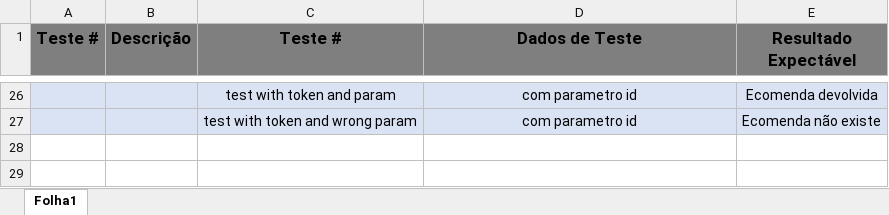
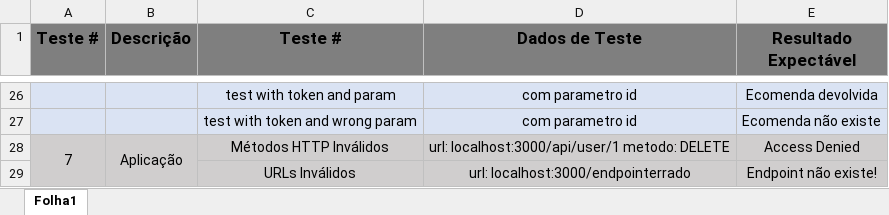
Before and after one commit to ESII2024/api, an Excel workbook: Matriz Rastreabilidade.xlsx, sheet Folha1, drawn as a sheet; only a part is shown, gaps mark what is left out; values as stored, in another font and other column widths than the file's, no borders; the diff names each change by its address in the sheet, - before the commit and + after, or states it on an @@ line.

Commit message:
updated matriz

```diff
--- a/Matriz Rastreabilidade.xlsx (sheet Folha1)
+++ b/Matriz Rastreabilidade.xlsx (sheet Folha1)
+row 28: 7 | Aplicação | Métodos HTTP Inválidos | url: localhost:3000/api/user/1 metodo: DELETE | Access Denied
+row 29:  |  | URLs Inválidos | url: localhost:3000/endpointerrado | Endpoint não existe!
```
Also changed, not shown: 6 other files.
